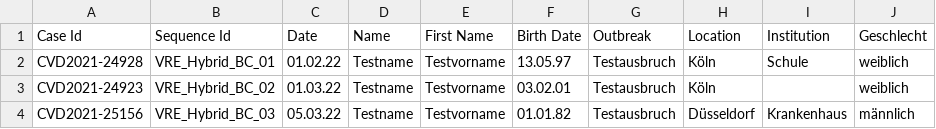
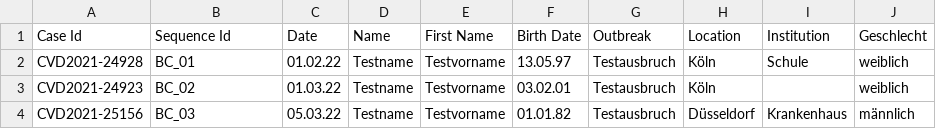
Before and after one commit to DiltheyLab/GENTRAIN, a CSV file: frontend/src/data/vre_test/cases.csv, drawn as a sheet.

```diff
--- a/frontend/src/data/vre_test/cases.csv
+++ b/frontend/src/data/vre_test/cases.csv
@@ -1,4 +1,4 @@
 Case Id;Sequence Id;Date;Name;First Name;Birth Date;Outbreak;Location;Institution;Geschlecht
-CVD2021-24928;VRE_Hybrid_BC_01;01.02.22;Testname;Testvorname;13.05.97;Testausbruch;Köln;Schule;weiblich
-CVD2021-24923;VRE_Hybrid_BC_02;01.03.22;Testname;Testvorname;03.02.01;Testausbruch;Köln;;weiblich
-CVD2021-25156;VRE_Hybrid_BC_03;05.03.22;Testname;Testvorname;01.01.82;Testausbruch;Düsseldorf;Krankenhaus;männlich
+CVD2021-24928;BC_01;01.02.22;Testname;Testvorname;13.05.97;Testausbruch;Köln;Schule;weiblich
+CVD2021-24923;BC_02;01.03.22;Testname;Testvorname;03.02.01;Testausbruch;Köln;;weiblich
+CVD2021-25156;BC_03;05.03.22;Testname;Testvorname;01.01.82;Testausbruch;Düsseldorf;Krankenhaus;männlich
```
Also changed, not shown: 5 other files.
